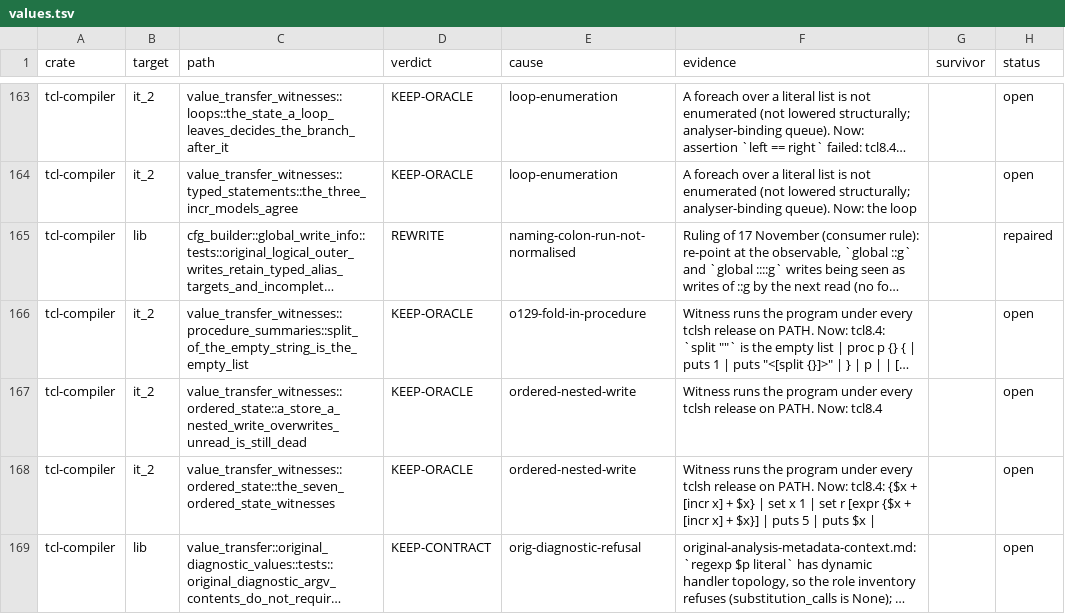
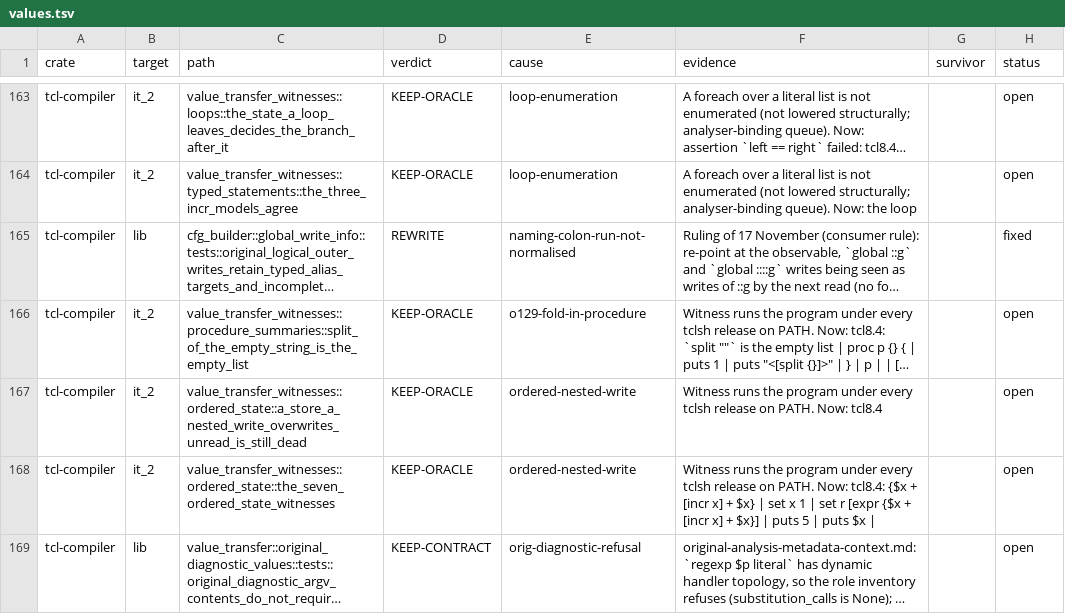
Before and after one commit to bitwisecook/tcl-lsp, a TSV file: docs/work/test-scrub/ledger/values.tsv, drawn as a sheet; only a part is shown, gaps mark what is left out; long unchanged cells end in …; the diff names each change by its address in the sheet, - before the commit and + after, or states it on an @@ line.

```diff
--- a/docs/work/test-scrub/ledger/values.tsv
+++ b/docs/work/test-scrub/ledger/values.tsv
-H165 (status): repaired
+H165 (status): fixed
```
